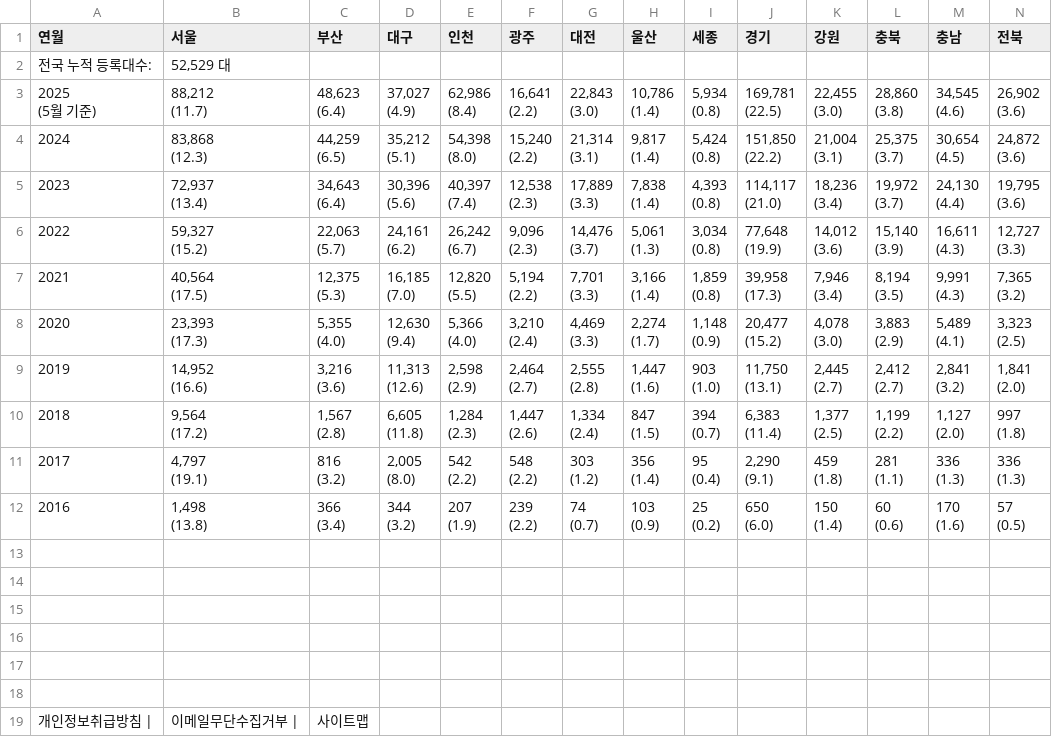
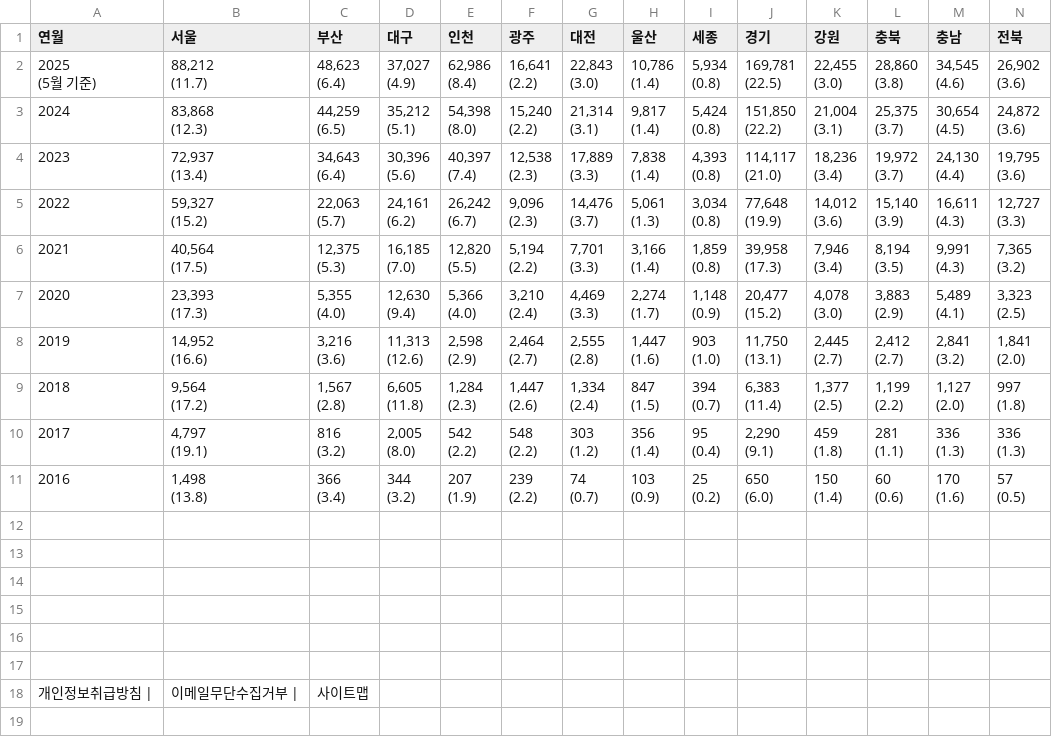
Before and after one commit to SKNETWORKS-FAMILY-AICAMP/SKN20-1ST-6TEAM, a CSV file: ev_car_stats_full_with_header.csv, drawn as a sheet; only a part is shown; rows hold the shown columns only; the diff names each change by its address in the sheet, - before the commit and + after, or states it on an @@ line.

```diff
--- a/ev_car_stats_full_with_header.csv
+++ b/ev_car_stats_full_with_header.csv
-row 2: 전국 누적 등록대수: | 52,529 대
```
Also changed, not shown: 6 other files.
